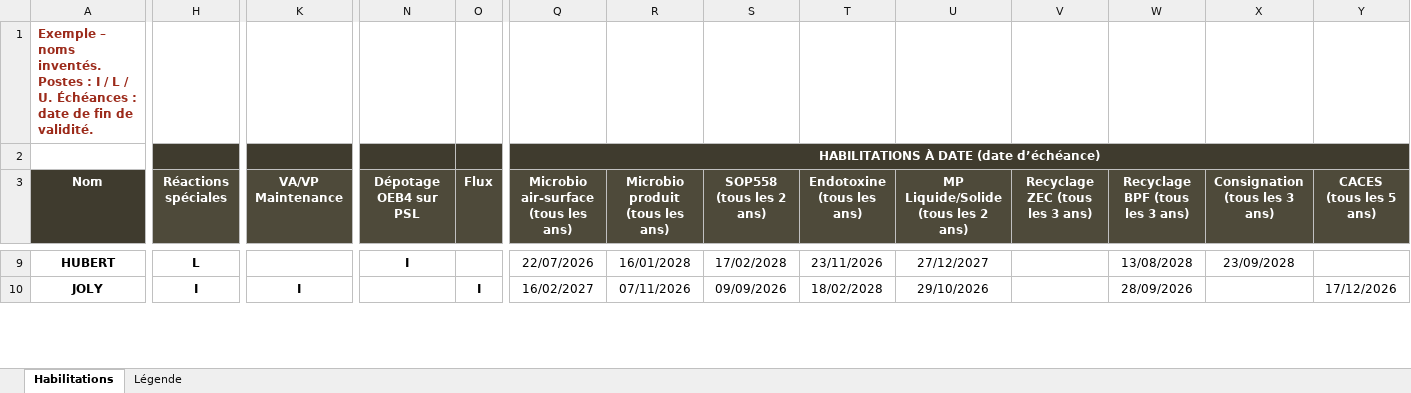
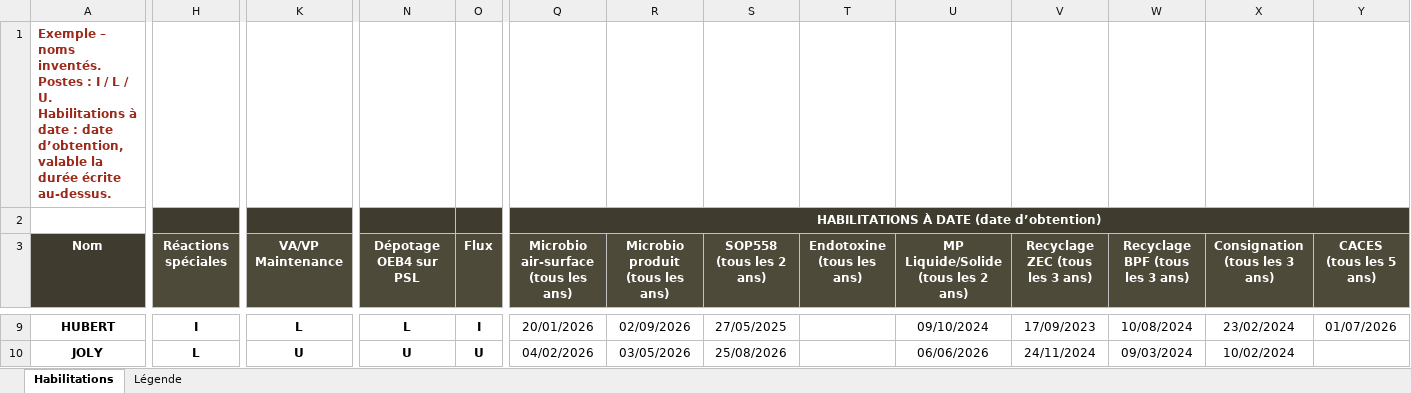
Before and after one commit to zjrz84f2v2-gif/mes-aplication-, an Excel workbook: habilitations/excel/mes-habilitations.xlsx, sheet Habilitations, drawn as a sheet; only a part is shown, gaps mark what is left out; values as stored, in another font and other column widths than the file's, no borders; conditional formats not drawn; the diff covers the shown part only; the diff names each change by its address in the sheet, - before the commit and + after, or states it on an @@ line.

```diff
--- a/habilitations/excel/mes-habilitations.xlsx (sheet Habilitations)
+++ b/habilitations/excel/mes-habilitations.xlsx (sheet Habilitations)
-A1 (Nom): …/ U. Échéances : date de fin de validité.
+A1 (Nom): …/ U. Habilitations à date : date d’obtention, valable la durée écrite au-dessus.
-Q2: HABILITATIONS À DATE (date d’échéance)
+Q2: HABILITATIONS À DATE (date d’obtention)
-H9 (Réactions spéciales): L
+H9 (Réactions spéciales): I
-K9 (VA/VP Maintenance): (empty)
+K9 (VA/VP Maintenance): L
-N9 (Dépotage OEB4 sur PSL): I
+N9 (Dépotage OEB4 sur PSL): L
-O9 (Flux): (empty)
+O9 (Flux): I
-Q9: 22/07/2026
+Q9: 20/01/2026
-R9 (Microbio produit (tous les ans)): 16/01/2028
+R9 (Microbio produit (tous les ans)): 02/09/2026
-S9 (SOP558 (tous les 2 ans)): 17/02/2028
+S9 (SOP558 (tous les 2 ans)): 27/05/2025
-T9 (Endotoxine (tous les ans)): 23/11/2026
+T9 (Endotoxine (tous les ans)): (empty)
-U9: 27/12/2027
+U9: 09/10/2024
-V9 (Recyclage ZEC (tous les 3 ans)): (empty)
+V9 (Recyclage ZEC (tous les 3 ans)): 17/09/2023
-W9 (Recyclage BPF (tous les 3 ans)): 13/08/2028
+W9 (Recyclage BPF (tous les 3 ans)): 10/08/2024
-X9 (Consignation (tous les 3 ans)): 23/09/2028
+X9 (Consignation (tous les 3 ans)): 23/02/2024
-Y9 (CACES (tous les 5 ans)): (empty)
+Y9 (CACES (tous les 5 ans)): 01/07/2026
-H10 (Réactions spéciales): I
+H10 (Réactions spéciales): L
-K10 (VA/VP Maintenance): I
+K10 (VA/VP Maintenance): U
-N10 (Dépotage OEB4 sur PSL): (empty)
+N10 (Dépotage OEB4 sur PSL): U
-O10 (Flux): I
+O10 (Flux): U
-Q10: 16/02/2027
+Q10: 04/02/2026
-R10 (Microbio produit (tous les ans)): 07/11/2026
+R10 (Microbio produit (tous les ans)): 03/05/2026
-S10 (SOP558 (tous les 2 ans)): 09/09/2026
+S10 (SOP558 (tous les 2 ans)): 25/08/2026
-T10 (Endotoxine (tous les ans)): 18/02/2028
+T10 (Endotoxine (tous les ans)): (empty)
-U10: 29/10/2026
+U10: 06/06/2026
-V10 (Recyclage ZEC (tous les 3 ans)): (empty)
+V10 (Recyclage ZEC (tous les 3 ans)): 24/11/2024
-W10 (Recyclage BPF (tous les 3 ans)): 28/09/2026
+W10 (Recyclage BPF (tous les 3 ans)): 09/03/2024
-X10 (Consignation (tous les 3 ans)): (empty)
+X10 (Consignation (tous les 3 ans)): 10/02/2024
-Y10 (CACES (tous les 5 ans)): 17/12/2026
+Y10 (CACES (tous les 5 ans)): (empty)
```
Also changed, not shown: 420 edited cells elsewhere in this sheet, sheet Légende, 1 other file.
